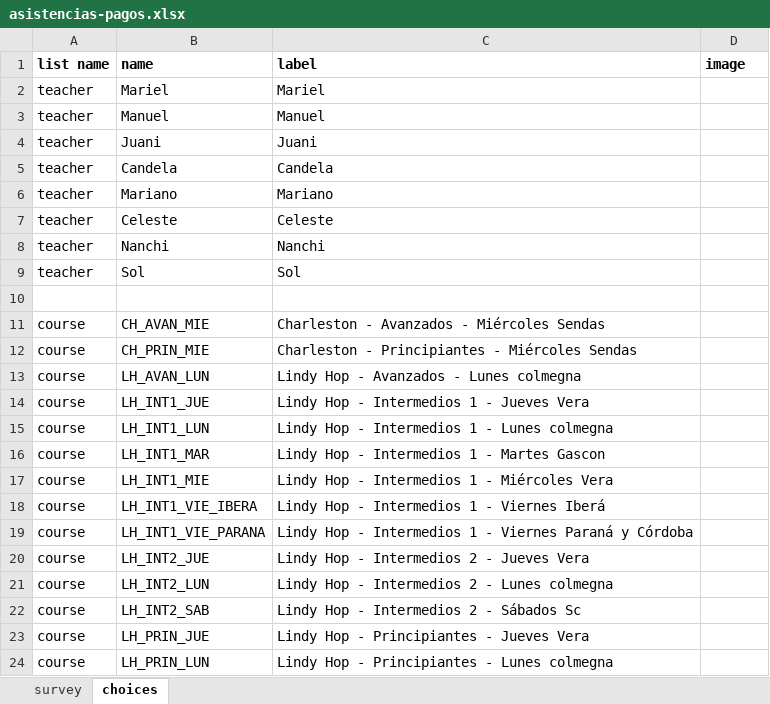
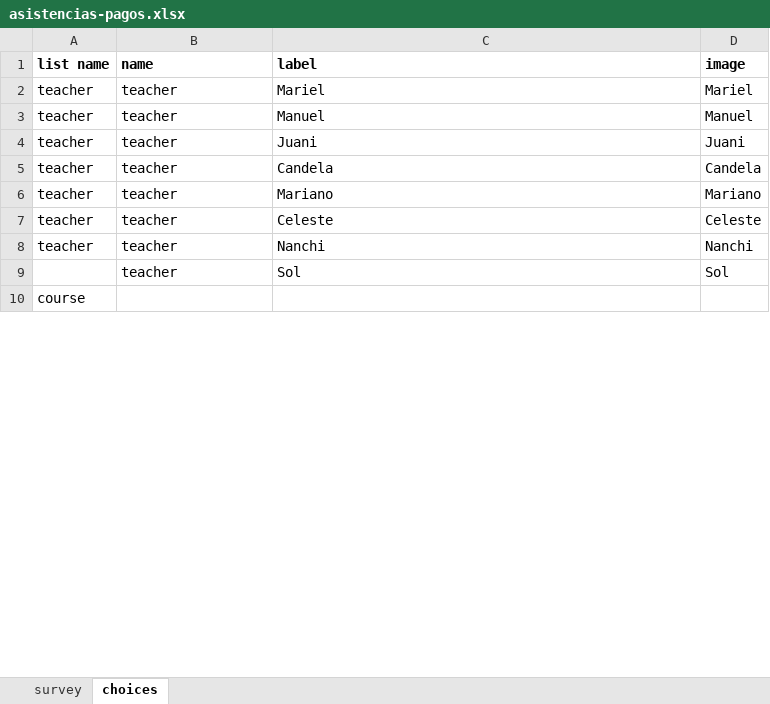
Before and after one commit to bcardiff/themis, an Excel workbook: ona_forms/asistencias-pagos.xlsx, sheet choices, drawn as a sheet; only a part is shown; values as stored, in another font and other column widths than the file's, no borders; removed rows and columns are numbered as before the commit, all else as after; the diff covers the shown part only; the diff names each change by its address in the sheet, - before the commit and + after, or states it on an @@ line.

Commit message:
form updated for june pending specs

```diff
--- a/ona_forms/asistencias-pagos.xlsx (sheet choices)
+++ b/ona_forms/asistencias-pagos.xlsx (sheet choices)
-B2 (name): Mariel
+B2 (name): teacher
-D2 (image): (empty)
+D2 (image): Mariel
-B3 (name): Manuel
+B3 (name): teacher
-D3 (image): (empty)
+D3 (image): Manuel
-B4 (name): Juani
+B4 (name): teacher
-D4 (image): (empty)
+D4 (image): Juani
-B5 (name): Candela
+B5 (name): teacher
-D5 (image): (empty)
+D5 (image): Candela
-B6 (name): Mariano
+B6 (name): teacher
-D6 (image): (empty)
+D6 (image): Mariano
-B7 (name): Celeste
+B7 (name): teacher
-D7 (image): (empty)
+D7 (image): Celeste
-B8 (name): Nanchi
+B8 (name): teacher
-D8 (image): (empty)
+D8 (image): Nanchi
-A9 (list name): teacher
+A9 (list name): (empty)
-B9 (name): Sol
+B9 (name): teacher
-D9 (image): (empty)
+D9 (image): Sol
-A10 (list name): (empty)
+A10 (list name): course
-row 11: course | CH_AVAN_MIE | Charleston - Avanzados - Miércoles Sendas
-row 12: course | CH_PRIN_MIE | Charleston - Principiantes - Miércoles Sendas
-row 13: course | LH_AVAN_LUN | Lindy Hop - Avanzados - Lunes colmegna
-row 14: course | LH_INT1_JUE | Lindy Hop - Intermedios 1 - Jueves Vera
-row 15: course | LH_INT1_LUN | Lindy Hop - Intermedios 1 - Lunes colmegna
-row 16: course | LH_INT1_MAR | Lindy Hop - Intermedios 1 - Martes Gascon
-row 17: course | LH_INT1_MIE | Lindy Hop - Intermedios 1 - Miércoles Vera
-row 18: course | LH_INT1_VIE_IBERA | Lindy Hop - Intermedios 1 - Viernes Iberá
-row 19: course | LH_INT1_VIE_PARANA | Lindy Hop - Intermedios 1 - Viernes Paraná y Córdoba
-row 20: course | LH_INT2_JUE | Lindy Hop - Intermedios 2 - Jueves Vera
-row 21: course | LH_INT2_LUN | Lindy Hop - Intermedios 2 - Lunes colmegna
-row 22: course | LH_INT2_SAB | Lindy Hop - Intermedios 2 - Sábados Sc
-row 23: course | LH_PRIN_JUE | Lindy Hop - Principiantes - Jueves Vera
-row 24: course | LH_PRIN_LUN | Lindy Hop - Principiantes - Lunes colmegna
```
Also changed, not shown: 32 added rows, 18 removed rows and 12 edited cells elsewhere in this sheet, sheet survey, 2 other files.
